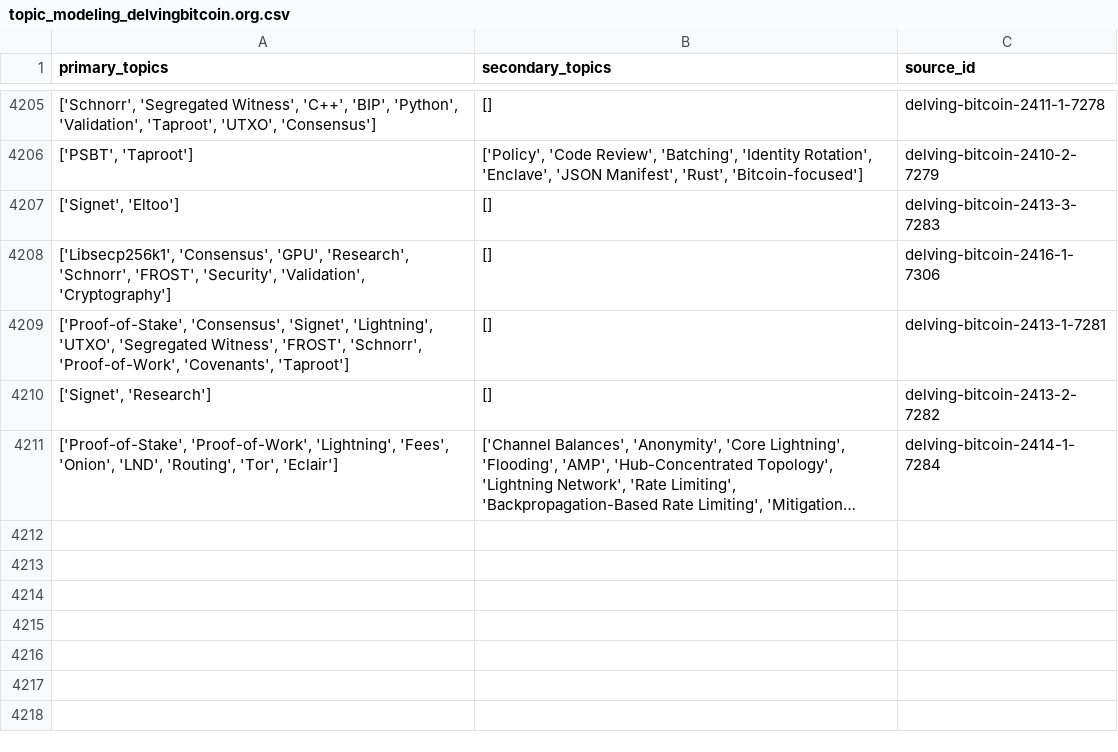
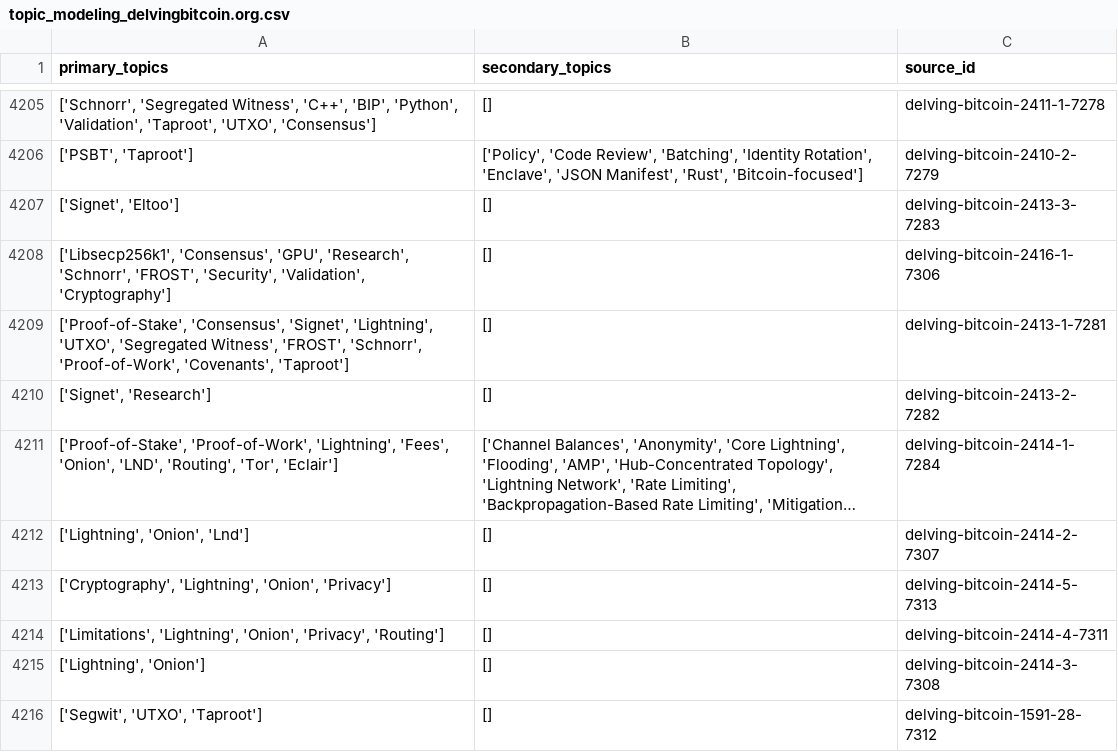
Before and after one commit to bitcoinsearch/llm-fine-tuning, a CSV file: gpt_output/topic_modeling_delvingbitcoin.org.csv, drawn as a sheet; only a part is shown, gaps mark what is left out; long unchanged cells end in …; the diff names each change by its address in the sheet, - before the commit and + after, or states it on an @@ line.

Commit message:
Updated csv files with topics from latest ES docs

```diff
--- a/gpt_output/topic_modeling_delvingbitcoin.org.csv
+++ b/gpt_output/topic_modeling_delvingbitcoin.org.csv
+row 4212: ['Lightning', 'Onion', 'Lnd'] | [] | delving-bitcoin-2414-2-7307
+row 4213: ['Cryptography', 'Lightning', 'Onion', 'Privacy'] | [] | delving-bitcoin-2414-5-7313
+row 4214: ['Limitations', 'Lightning', 'Onion', 'Privacy', 'Routing'] | [] | delving-bitcoin-2414-4-7311
+row 4215: ['Lightning', 'Onion'] | [] | delving-bitcoin-2414-3-7308
+row 4216: ['Segwit', 'UTXO', 'Taproot'] | [] | delving-bitcoin-1591-28-7312
```
